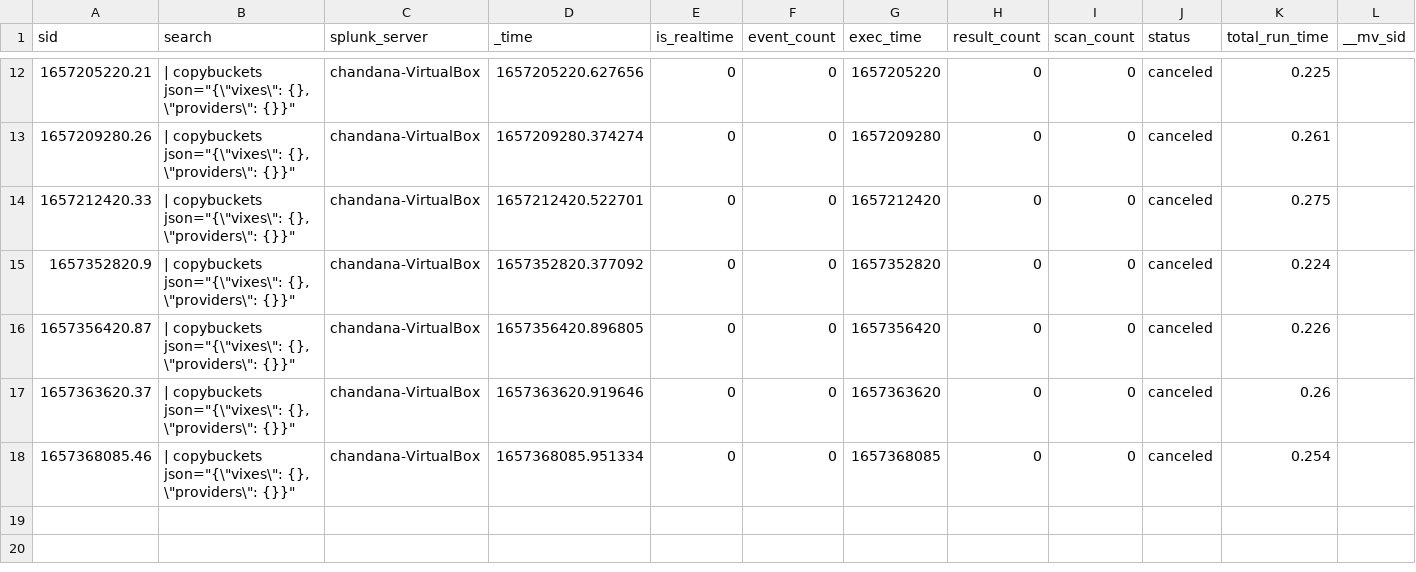
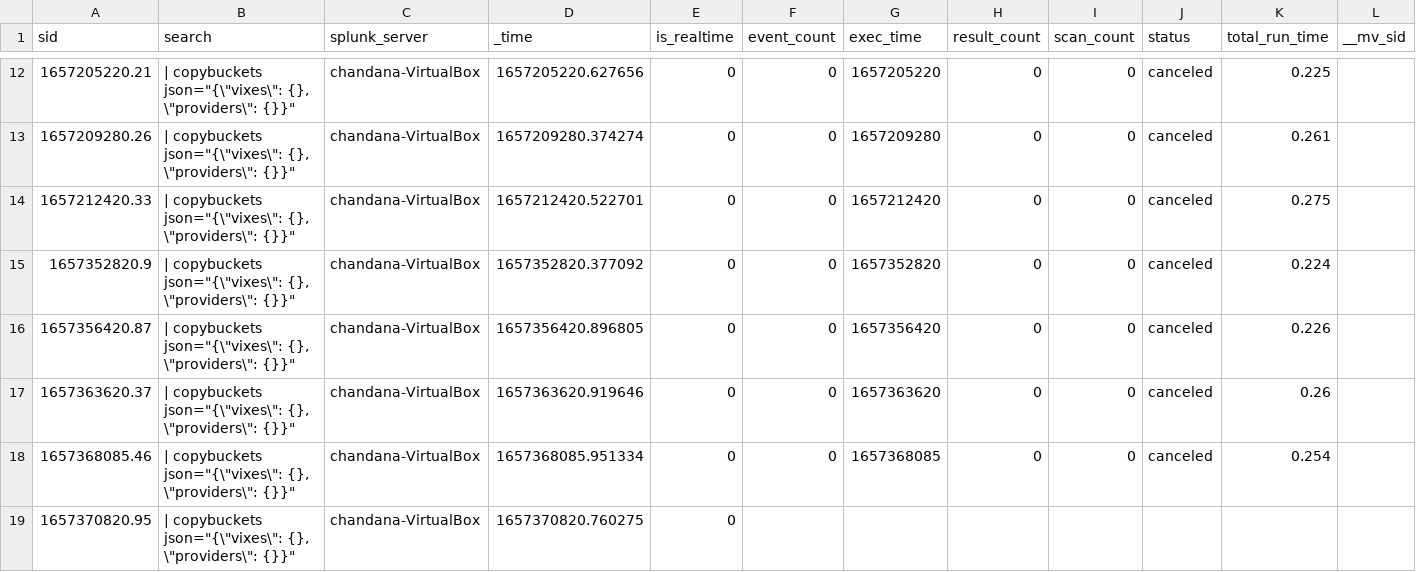
Before and after one commit to chanxxx1999/chandana, a CSV file: users/splunk-system-user/splunk_archiver/history/chandana-VirtualBox.csv, drawn as a sheet; only a part is shown, gaps mark what is left out; rows hold the shown columns only; the diff names each change by its address in the sheet, - before the commit and + after, or states it on an @@ line.

Commit message:
Auto: 215 MB,  1 file changed, 1 insertion(+)

```diff
--- a/users/splunk-system-user/splunk_archiver/history/chandana-VirtualBox.csv
+++ b/users/splunk-system-user/splunk_archiver/history/chandana-VirtualBox.csv
+row 19: 1657370820.95 | | copybuckets json="{\"vixes\": {}, \"providers\": {}}" | chandana-VirtualBox | 1657370820.760275 | 0
```
